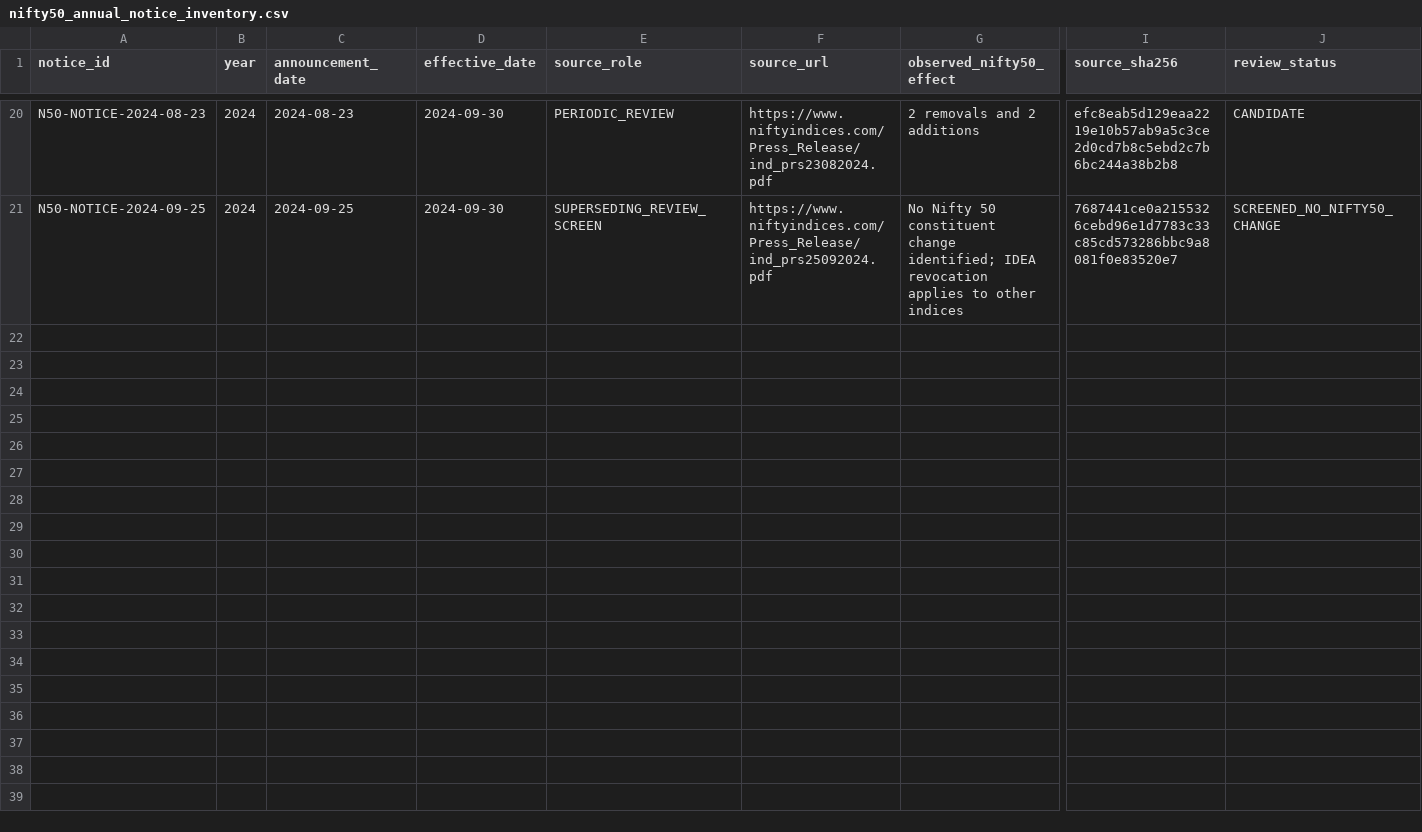
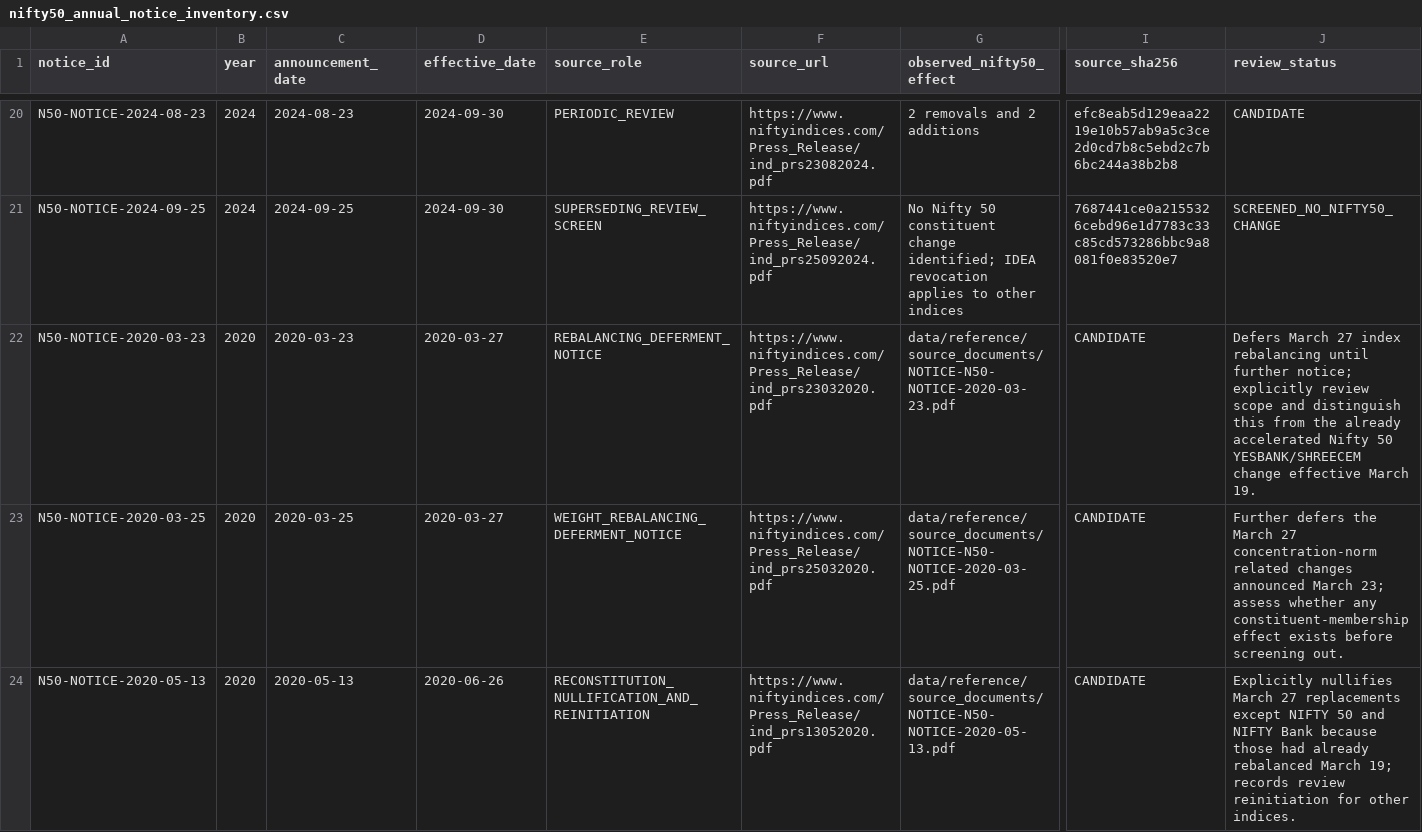
Before and after one commit to vishwasgarg5/Trader, a CSV file: data/reference/nifty50_annual_notice_inventory.csv, drawn as a sheet; only a part is shown, gaps mark what is left out; rows hold the shown columns only; the diff names each change by its address in the sheet, - before the commit and + after, or states it on an @@ line.

Commit message:
Add COVID-period Nifty 50 rebalancing supersession notices

```diff
--- a/data/reference/nifty50_annual_notice_inventory.csv
+++ b/data/reference/nifty50_annual_notice_inventory.csv
+row 22: N50-NOTICE-2020-03-23 | 2020 | 2020-03-23 | 2020-03-27 | REBALANCING_DEFERMENT_NOTICE | https://www.niftyindices.com/Press_Release/ind_prs23032020.pdf | data/reference/source_documents/NOTICE-N50-NOTICE-2020-03-23.pdf | CANDIDATE | Defers March 27 index rebalancing until further notice; explicitly review scope and distinguish this from the already accelerated Nifty 50 YESBANK/SHREECEM change effective March 19.
+row 23: N50-NOTICE-2020-03-25 | 2020 | 2020-03-25 | 2020-03-27 | WEIGHT_REBALANCING_DEFERMENT_NOTICE | https://www.niftyindices.com/Press_Release/ind_prs25032020.pdf | data/reference/source_documents/NOTICE-N50-NOTICE-2020-03-25.pdf | CANDIDATE | Further defers the March 27 concentration-norm related changes announced March 23; assess whether any constituent-membership effect exists before screening out.
+row 24: N50-NOTICE-2020-05-13 | 2020 | 2020-05-13 | 2020-06-26 | RECONSTITUTION_NULLIFICATION_AND_REINITIATION | https://www.niftyindices.com/Press_Release/ind_prs13052020.pdf | data/reference/source_documents/NOTICE-N50-NOTICE-2020-05-13.pdf | CANDIDATE | Explicitly nullifies March 27 replacements except NIFTY 50 and NIFTY Bank because those had already rebalanced March 19; records review reinitiation for other indices.
```
